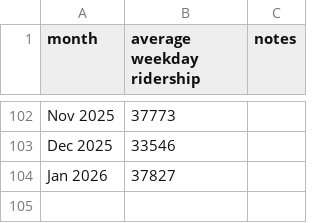
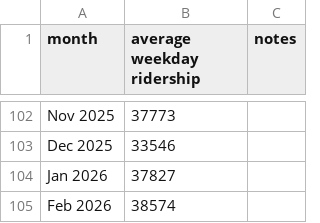
Before and after one commit to iechevarria/caltrain-ridership, a CSV file: ridership.csv, drawn as a sheet; only a part is shown, gaps mark what is left out.

```diff
--- a/ridership.csv
+++ b/ridership.csv
@@ -104 +104,2 @@ Dec 2025,33546,
 Jan 2026,37827,
+Feb 2026,38574,
```
Also changed, not shown: 3 other files.
